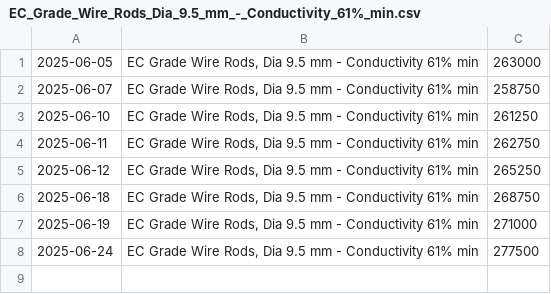
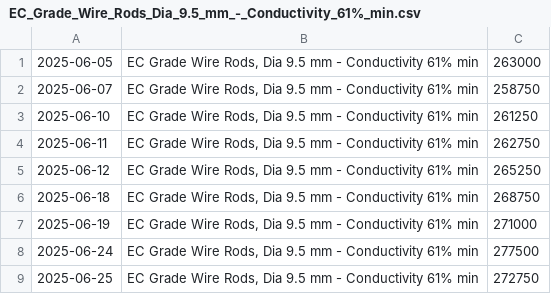
Before and after one commit to rahulmohamw/Hindalco-Aluminium-Rate-Download-R4, a CSV file: csv/EC_Grade_Wire_Rods_Dia_9.5_mm_-_Conductivity_61%_min.csv, drawn as a sheet.

```diff
--- a/csv/EC_Grade_Wire_Rods_Dia_9.5_mm_-_Conductivity_61%_min.csv
+++ b/csv/EC_Grade_Wire_Rods_Dia_9.5_mm_-_Conductivity_61%_min.csv
@@ -8 +8,2 @@
 2025-06-24,"EC Grade Wire Rods, Dia 9.5 mm - Conductivity 61% min",277500
+2025-06-25,"EC Grade Wire Rods, Dia 9.5 mm - Conductivity 61% min",272750
```
Also changed, not shown: csv/6201_Alloy_Wire_Rod_-_Dia_9.5_mm_(HAC-1).csv, csv/Billets_(AA6063)_Dia_5__6_-_subject_to_availability.csv, 2 other files.
